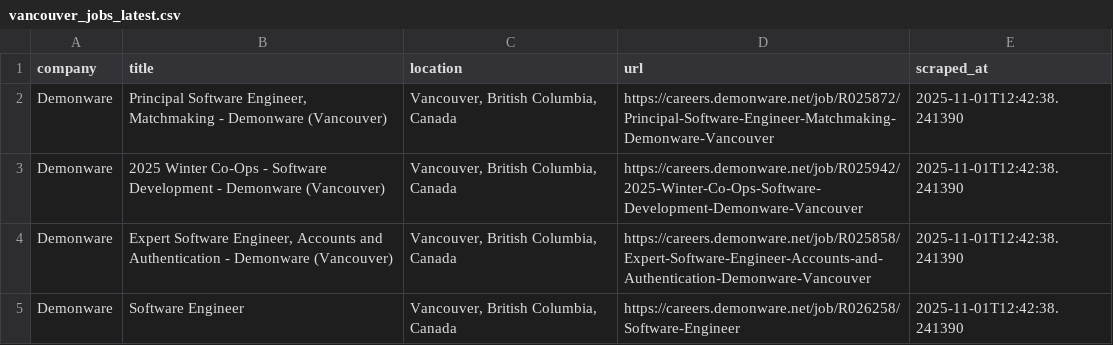
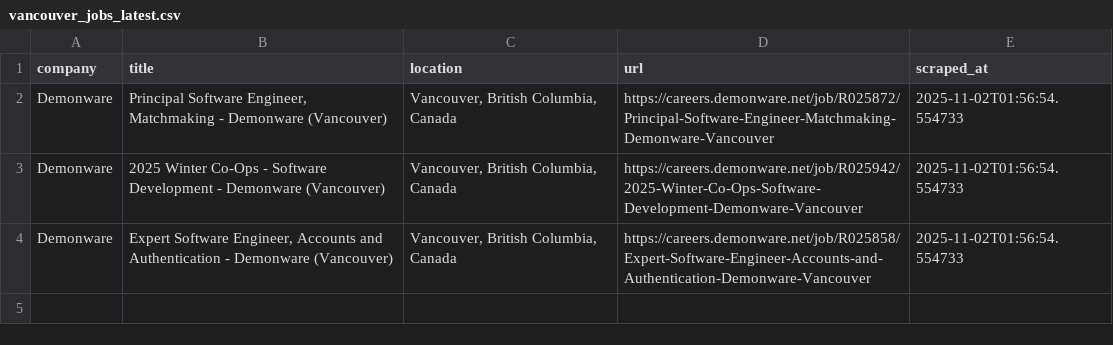
Before and after one commit to bberryw31/vancouver-jobs, a CSV file: .github/data/vancouver_jobs_latest.csv, drawn as a sheet.

```diff
--- a/.github/data/vancouver_jobs_latest.csv
+++ b/.github/data/vancouver_jobs_latest.csv
@@ -1,5 +1,4 @@
 company,title,location,url,scraped_at
-Demonware,"Principal Software Engineer, Matchmaking - Demonware (Vancouver)","Vancouver, British Columbia, Canada",https://careers.demonware.net/job/R025872/Principal-Software-Engineer-Matchmaking-Demonware-Vancouver,2025-11-01T12:42:38.241390
-Demonware,2025 Winter Co-Ops - Software Development - Demonware (Vancouver),"Vancouver, British Columbia, Canada",https://careers.demonware.net/job/R025942/2025-Winter-Co-Ops-Software-Development-Demonware-Vancouver,2025-11-01T12:42:38.241390
-Demonware,"Expert Software Engineer, Accounts and Authentication - Demonware (Vancouver)","Vancouver, British Columbia, Canada",https://careers.demonware.net/job/R025858/Expert-Software-Engineer-Accounts-and-Authentication-Demonware-Vancouver,2025-11-01T12:42:38.241390
-Demonware,Software Engineer,"Vancouver, British Columbia, Canada",https://careers.demonware.net/job/R026258/Software-Engineer,2025-11-01T12:42:38.241390
+Demonware,"Principal Software Engineer, Matchmaking - Demonware (Vancouver)","Vancouver, British Columbia, Canada",https://careers.demonware.net/job/R025872/Principal-Software-Engineer-Matchmaking-Demonware-Vancouver,2025-11-02T01:56:54.554733
+Demonware,2025 Winter Co-Ops - Software Development - Demonware (Vancouver),"Vancouver, British Columbia, Canada",https://careers.demonware.net/job/R025942/2025-Winter-Co-Ops-Software-Development-Demonware-Vancouver,2025-11-02T01:56:54.554733
+Demonware,"Expert Software Engineer, Accounts and Authentication - Demonware (Vancouver)","Vancouver, British Columbia, Canada",https://careers.demonware.net/job/R025858/Expert-Software-Engineer-Accounts-and-Authentication-Demonware-Vancouver,2025-11-02T01:56:54.554733
```
Also changed, not shown: 1 other file.
